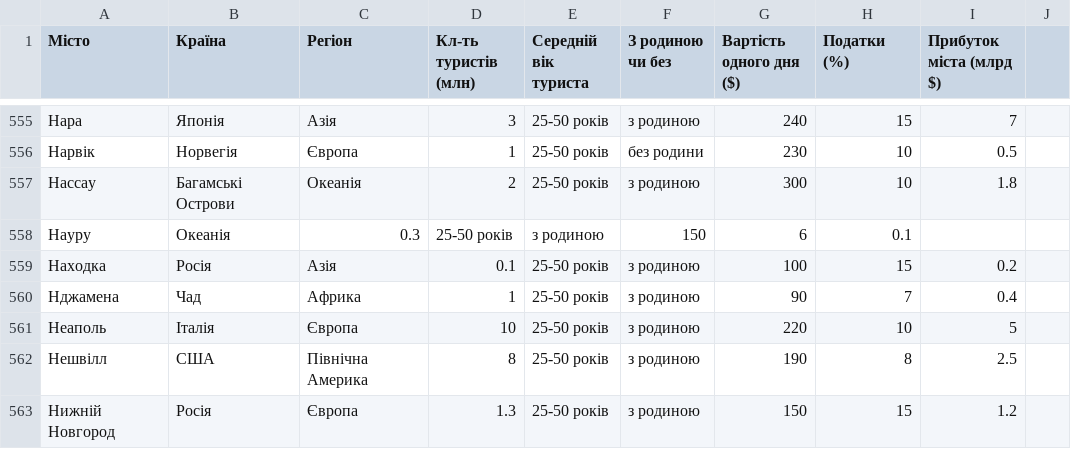
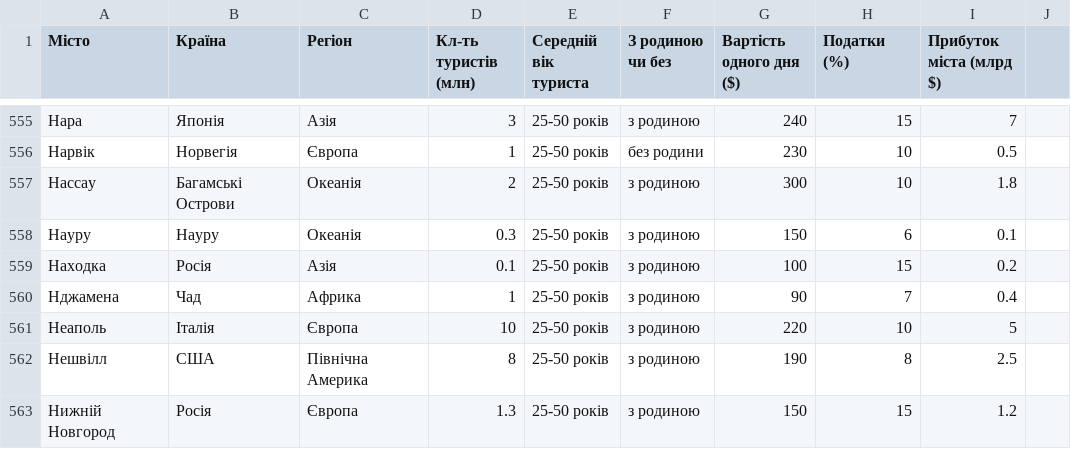
Before and after one commit to Polina0007/st, a CSV file: статистика2.csv, drawn as a sheet; only a part is shown, gaps mark what is left out.

Commit message:
Update статистика2.csv

```diff
--- a/статистика2.csv
+++ b/статистика2.csv
@@ -557,3 +557,3 @@
 Нассау, Багамські Острови, Океанія, 2, 25-50 років, з родиною, 300, 10, 1.8
-Науру, Океанія, 0.3, 25-50 років,з родиною, 150, 6, 0.1
+Науру, Науру, Океанія, 0.3, 25-50 років,з родиною, 150, 6, 0.1
 Находка, Росія, Азія, 0.1, 25-50 років, з родиною, 100, 15, 0.2
```
